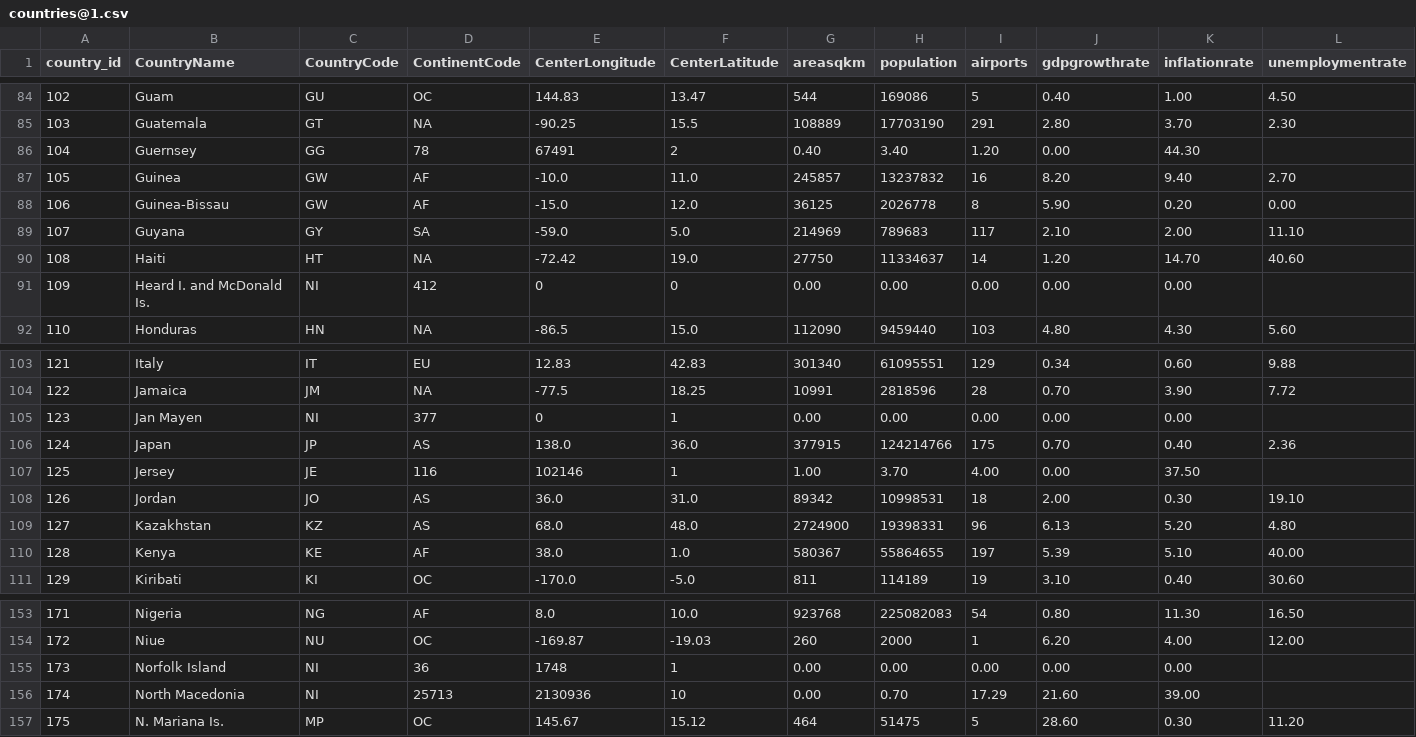
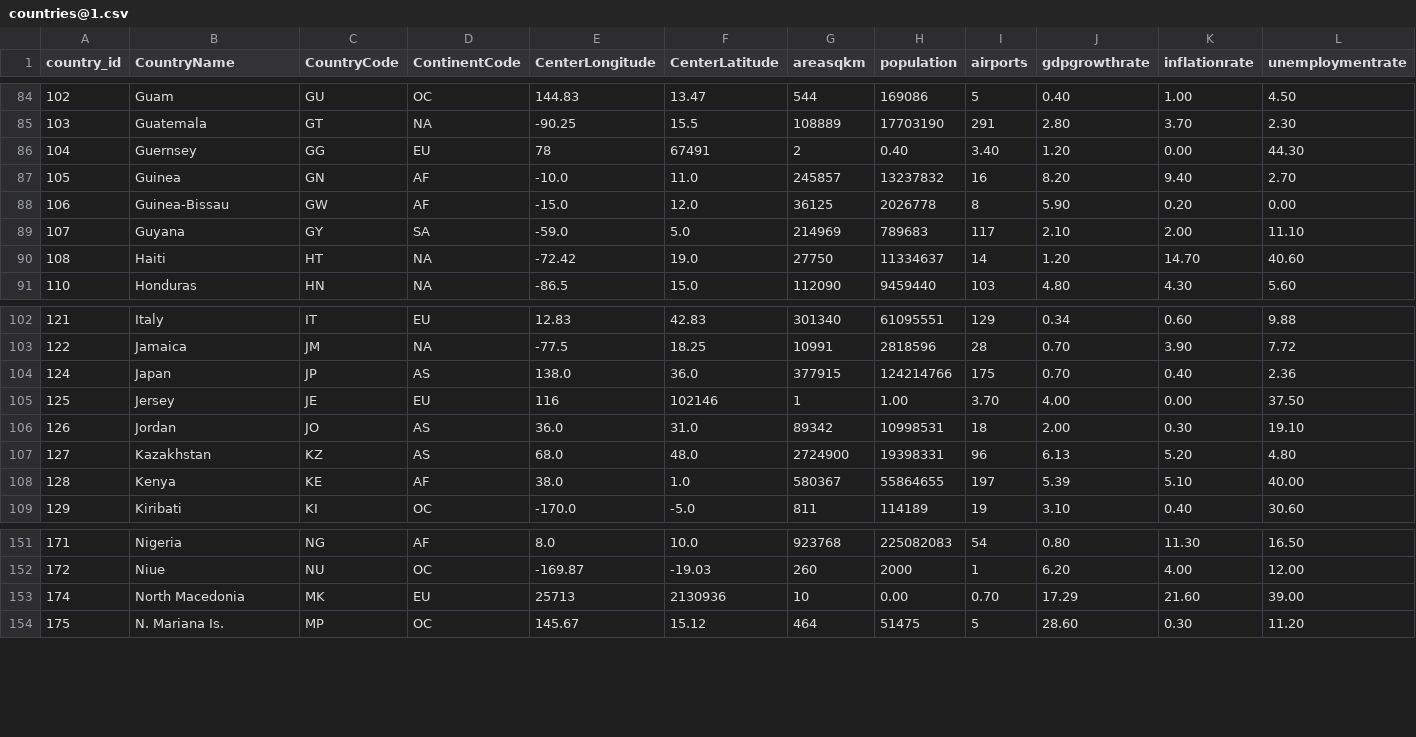
Before and after one commit to SandeshDhungel/datadoctest.github.io, a CSV file: countries@1.csv, drawn as a sheet; only a part is shown, gaps mark what is left out; removed rows and columns are numbered as before the commit, all else as after; rows hold the shown columns only; the diff covers the shown part only; the diff names each change by its address in the sheet, - before the commit and + after, or states it on an @@ line.

```diff
--- a/countries@1.csv
+++ b/countries@1.csv
-D86 (ContinentCode): 78
+D86 (ContinentCode): EU
-E86 (CenterLongitude): 67491
+E86 (CenterLongitude): 78
-F86 (CenterLatitude): 2
+F86 (CenterLatitude): 67491
-G86 (areasqkm): 0.40
+G86 (areasqkm): 2
-H86 (population): 3.40
+H86 (population): 0.40
-I86 (airports): 1.20
+I86 (airports): 3.40
-J86 (gdpgrowthrate): 0.00
+J86 (gdpgrowthrate): 1.20
-K86 (inflationrate): 44.30
+K86 (inflationrate): 0.00
-L86 (unemploymentrate): (empty)
+L86 (unemploymentrate): 44.30
-C87 (CountryCode): GW
+C87 (CountryCode): GN
-row 91: 109 | Heard I. and McDonald Is. | NI | 412 | 0 | 0 | 0.00 | 0.00 | 0.00 | 0.00 | 0.00
-row 105: 123 | Jan Mayen | NI | 377 | 0 | 1 | 0.00 | 0.00 | 0.00 | 0.00 | 0.00
-D105 (ContinentCode): 116
+D105 (ContinentCode): EU
-E105 (CenterLongitude): 102146
+E105 (CenterLongitude): 116
-F105 (CenterLatitude): 1
+F105 (CenterLatitude): 102146
-G105 (areasqkm): 1.00
+G105 (areasqkm): 1
-H105 (population): 3.70
+H105 (population): 1.00
-I105 (airports): 4.00
+I105 (airports): 3.70
-J105 (gdpgrowthrate): 0.00
+J105 (gdpgrowthrate): 4.00
-K105 (inflationrate): 37.50
+K105 (inflationrate): 0.00
-L105 (unemploymentrate): (empty)
+L105 (unemploymentrate): 37.50
-row 155: 173 | Norfolk Island | NI | 36 | 1748 | 1 | 0.00 | 0.00 | 0.00 | 0.00 | 0.00
-C153 (CountryCode): NI
+C153 (CountryCode): MK
-D153 (ContinentCode): 25713
+D153 (ContinentCode): EU
-E153 (CenterLongitude): 2130936
+E153 (CenterLongitude): 25713
-F153 (CenterLatitude): 10
+F153 (CenterLatitude): 2130936
-G153 (areasqkm): 0.00
+G153 (areasqkm): 10
-H153 (population): 0.70
+H153 (population): 0.00
-I153 (airports): 17.29
+I153 (airports): 0.70
-J153 (gdpgrowthrate): 21.60
+J153 (gdpgrowthrate): 17.29
-K153 (inflationrate): 39.00
+K153 (inflationrate): 21.60
-L153 (unemploymentrate): (empty)
+L153 (unemploymentrate): 39.00
```
Also changed, not shown: 1 added row, 2 removed rows and 90 edited cells elsewhere in this file.
